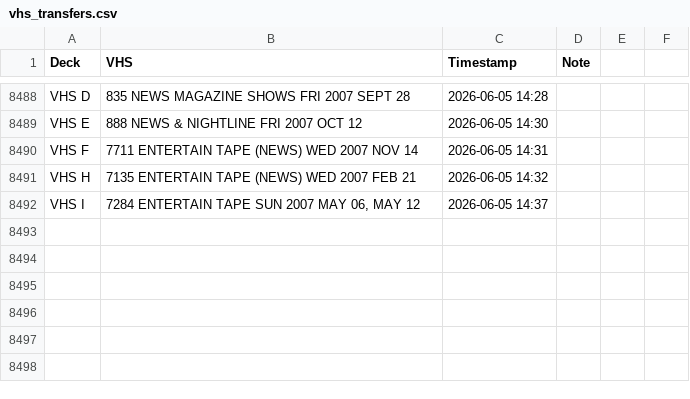
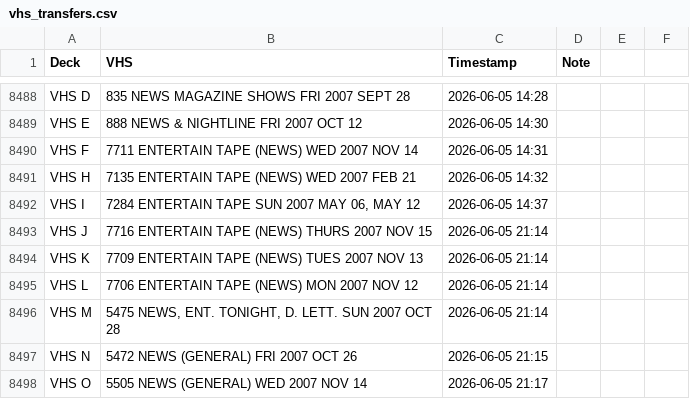
Before and after one commit to gamedays-software-development/OakleyFixed, a CSV file: vhs_transfers.csv, drawn as a sheet; only a part is shown, gaps mark what is left out; the diff names each change by its address in the sheet, - before the commit and + after, or states it on an @@ line.

```diff
--- a/vhs_transfers.csv
+++ b/vhs_transfers.csv
+row 8493: VHS J | 7716 ENTERTAIN TAPE (NEWS) THURS 2007 NOV 15 | 2026-06-05 21:14
+row 8494: VHS K | 7709 ENTERTAIN TAPE (NEWS) TUES 2007 NOV 13 | 2026-06-05 21:14
+row 8495: VHS L | 7706 ENTERTAIN TAPE (NEWS) MON 2007 NOV 12 | 2026-06-05 21:14
+row 8496: VHS M | 5475 NEWS, ENT. TONIGHT, D. LETT. SUN 2007 OCT 28 | 2026-06-05 21:14
+row 8497: VHS N | 5472 NEWS (GENERAL) FRI 2007 OCT 26 | 2026-06-05 21:15
+row 8498: VHS O | 5505 NEWS (GENERAL) WED 2007 NOV 14 | 2026-06-05 21:17
```
